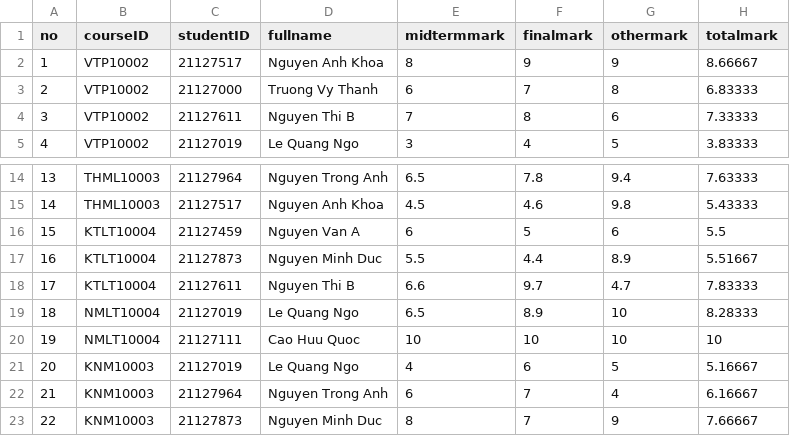
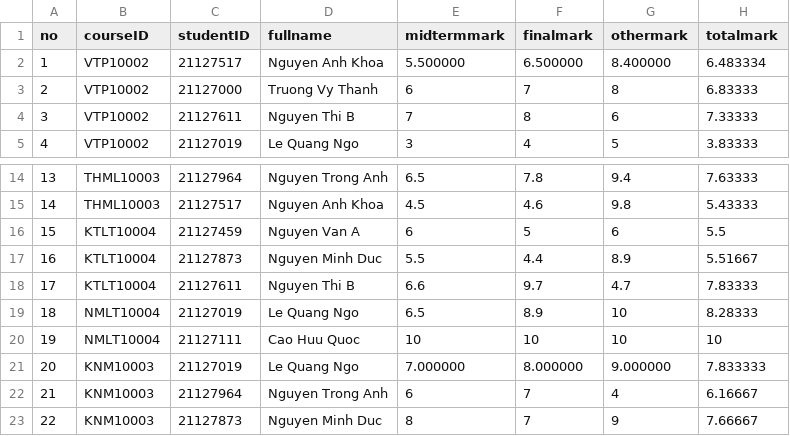
Before and after one commit to HaiMengg/KTLT-DoAn, a CSV file: data/2021/semesters/2/scoreboard.csv, drawn as a sheet; only a part is shown, gaps mark what is left out.

Commit message:
function to update a single student result in scoreboard

```diff
--- a/data/2021/semesters/2/scoreboard.csv
+++ b/data/2021/semesters/2/scoreboard.csv
@@ -1,3 +1,3 @@
 no,courseID,studentID,fullname,midtermmark,finalmark,othermark,totalmark
-1,VTP10002,21127517,Nguyen Anh Khoa,8,9,9,8.66667
+1,VTP10002,21127517,Nguyen Anh Khoa,5.500000,6.500000,8.400000,6.483334
 2,VTP10002,21127000,Truong Vy Thanh,6,7,8,6.83333
@@ -20,3 +20,3 @@ no,courseID,studentID,fullname,midtermmark,finalmark,othermark,totalmark
 19,NMLT10004,21127111,Cao Huu Quoc,10,10,10,10
-20,KNM10003,21127019,Le Quang Ngo,4,6,5,5.16667
+20,KNM10003,21127019,Le Quang Ngo,7.000000,8.000000,9.000000,7.833333
 21,KNM10003,21127964,Nguyen Trong Anh,6,7,4,6.16667
```
Also changed, not shown: 5 other files.
